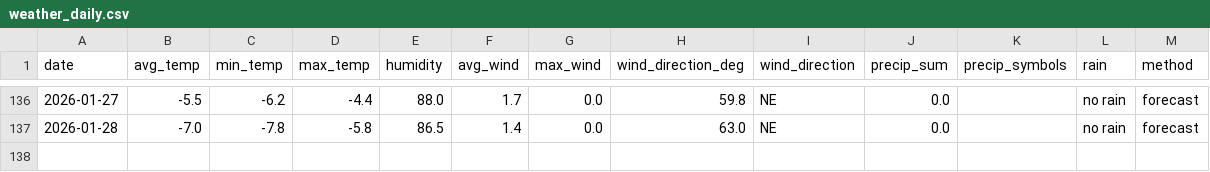
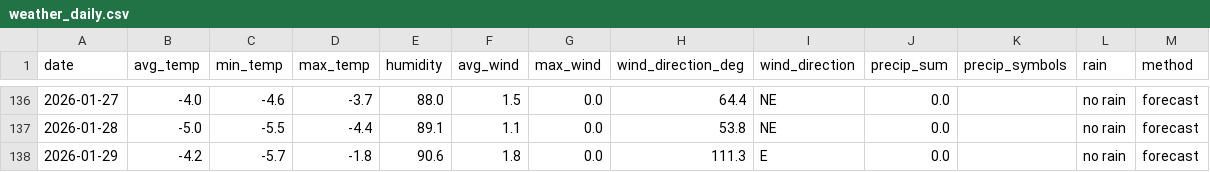
Before and after one commit to OlegChernodon/oc_public_reporitory, a CSV file: weather_daily.csv, drawn as a sheet; only a part is shown, gaps mark what is left out; the diff covers the shown part only.

```diff
--- a/weather_daily.csv
+++ b/weather_daily.csv
@@ -136,2 +136,3 @@ date,avg_temp,min_temp,max_temp,humidity,avg_wind,max_wind,wind_direction_deg,wi
-2026-01-27,-5.5,-6.2,-4.4,88.0,1.7,0.0,59.8,NE,0.0,,no rain,forecast
-2026-01-28,-7.0,-7.8,-5.8,86.5,1.4,0.0,63.0,NE,0.0,,no rain,forecast
+2026-01-27,-4.0,-4.6,-3.7,88.0,1.5,0.0,64.4,NE,0.0,,no rain,forecast
+2026-01-28,-5.0,-5.5,-4.4,89.1,1.1,0.0,53.8,NE,0.0,,no rain,forecast
+2026-01-29,-4.2,-5.7,-1.8,90.6,1.8,0.0,111.3,E,0.0,,no rain,forecast
```
Also changed, not shown: 32 edited cells elsewhere in this file.
